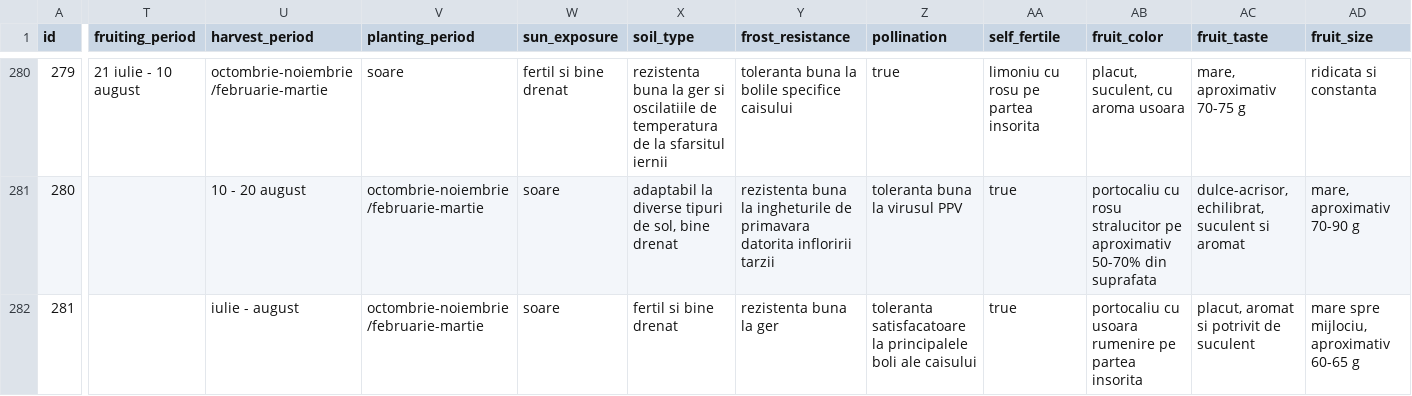
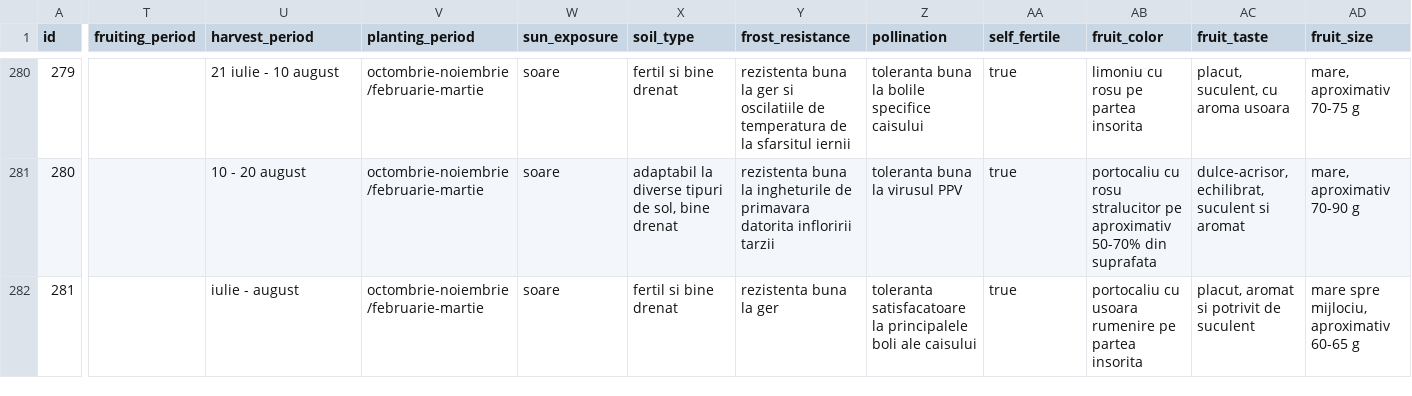
Before and after one commit to ionitadelia2-hub/pomi-fructiferi-online, a CSV file: src/data/products.csv, drawn as a sheet; only a part is shown, gaps mark what is left out; the diff covers the shown part only; the diff names each change by its address in the sheet, - before the commit and + after, or states it on an @@ line.

```diff
--- a/src/data/products.csv
+++ b/src/data/products.csv
-T280 (fruiting_period): 21 iulie - 10 august
+T280 (fruiting_period): (empty)
-U280 (harvest_period): octombrie-noiembrie/februarie-martie
+U280 (harvest_period): 21 iulie - 10 august
-V280 (planting_period): soare
+V280 (planting_period): octombrie-noiembrie/februarie-martie
-W280 (sun_exposure): fertil si bine drenat
+W280 (sun_exposure): soare
-X280 (soil_type): rezistenta buna la ger si oscilatiile de temperatura de la sfarsitul iernii
+X280 (soil_type): fertil si bine drenat
-Y280 (frost_resistance): toleranta buna la bolile specifice caisului
+Y280 (frost_resistance): rezistenta buna la ger si oscilatiile de temperatura de la sfarsitul iernii
-Z280 (pollination): true
+Z280 (pollination): toleranta buna la bolile specifice caisului
-AA280 (self_fertile): limoniu cu rosu pe partea insorita
+AA280 (self_fertile): true
-AB280 (fruit_color): placut, suculent, cu aroma usoara
+AB280 (fruit_color): limoniu cu rosu pe partea insorita
-AC280 (fruit_taste): mare, aproximativ 70-75 g
+AC280 (fruit_taste): placut, suculent, cu aroma usoara
-AD280 (fruit_size): ridicata si constanta
+AD280 (fruit_size): mare, aproximativ 70-75 g
```
Also changed, not shown: 55 edited cells elsewhere in this file, 9 other files.
